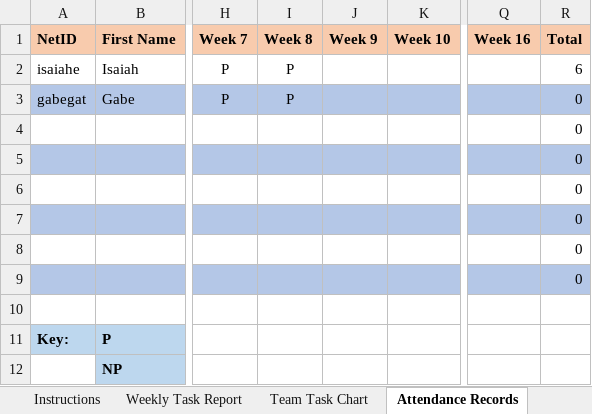
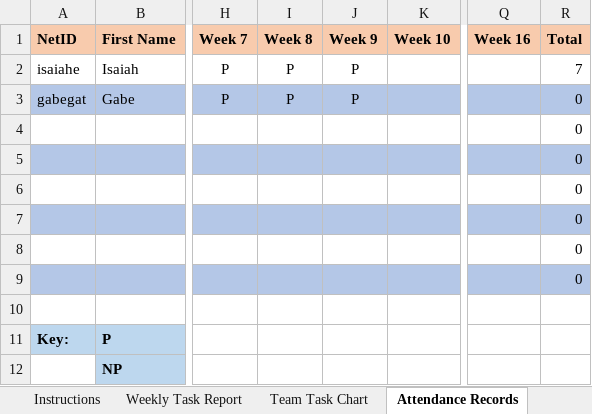
Before and after one commit to Gaboer/MAVRIC-General, an Excel workbook: Weekly Reports/Strategy Team Report.xlsx, sheet Attendance Records, drawn as a sheet; only a part is shown, gaps mark what is left out; values as stored, in another font and other column widths than the file's, no borders; the diff names each change by its address in the sheet, - before the commit and + after, or states it on an @@ line.

```diff
--- a/Weekly Reports/Strategy Team Report.xlsx (sheet Attendance Records)
+++ b/Weekly Reports/Strategy Team Report.xlsx (sheet Attendance Records)
-J2:J3 (Week 9): (empty)
+J2:J3 (Week 9): P
-R2 (Total): 6
+R2 (Total): 7
```
Also changed, not shown: sheet Weekly Task Report, sheet Team Task Chart.
